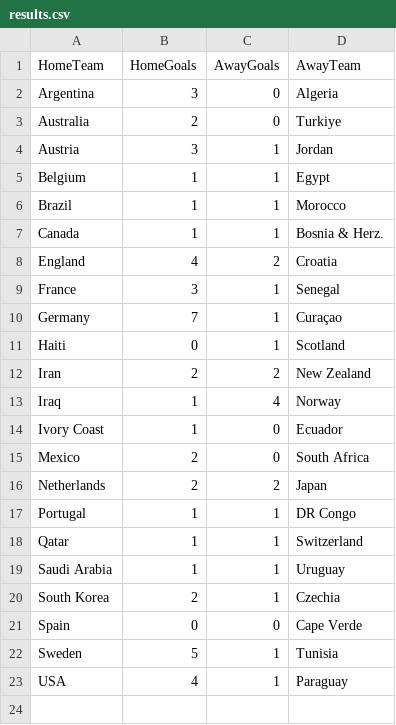
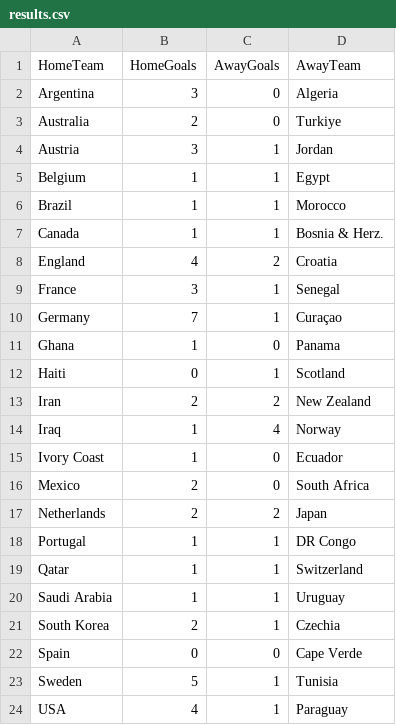
Before and after one commit to shedtaff-dotcom/shedbangers-website, a CSV file: sweepstake/data/results.csv, drawn as a sheet; the diff names each change by its address in the sheet, - before the commit and + after, or states it on an @@ line.

```diff
--- a/sweepstake/data/results.csv
+++ b/sweepstake/data/results.csv
+row 11: Ghana | 1 | 0 | Panama
```
